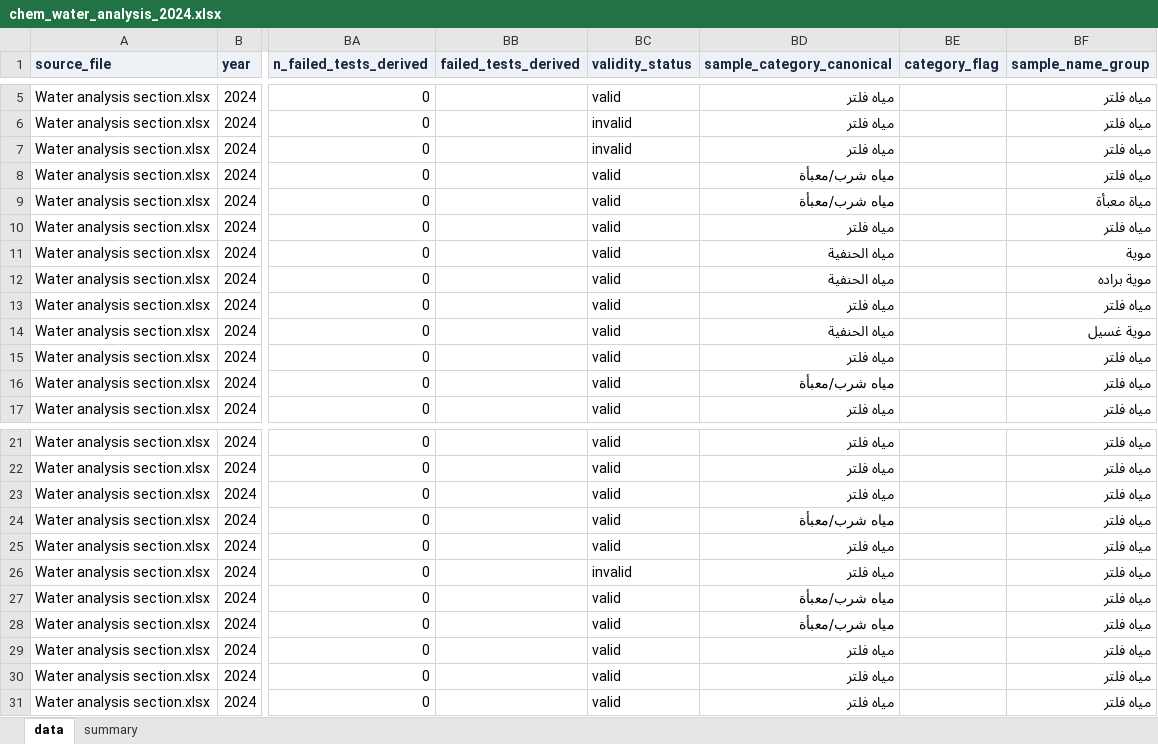
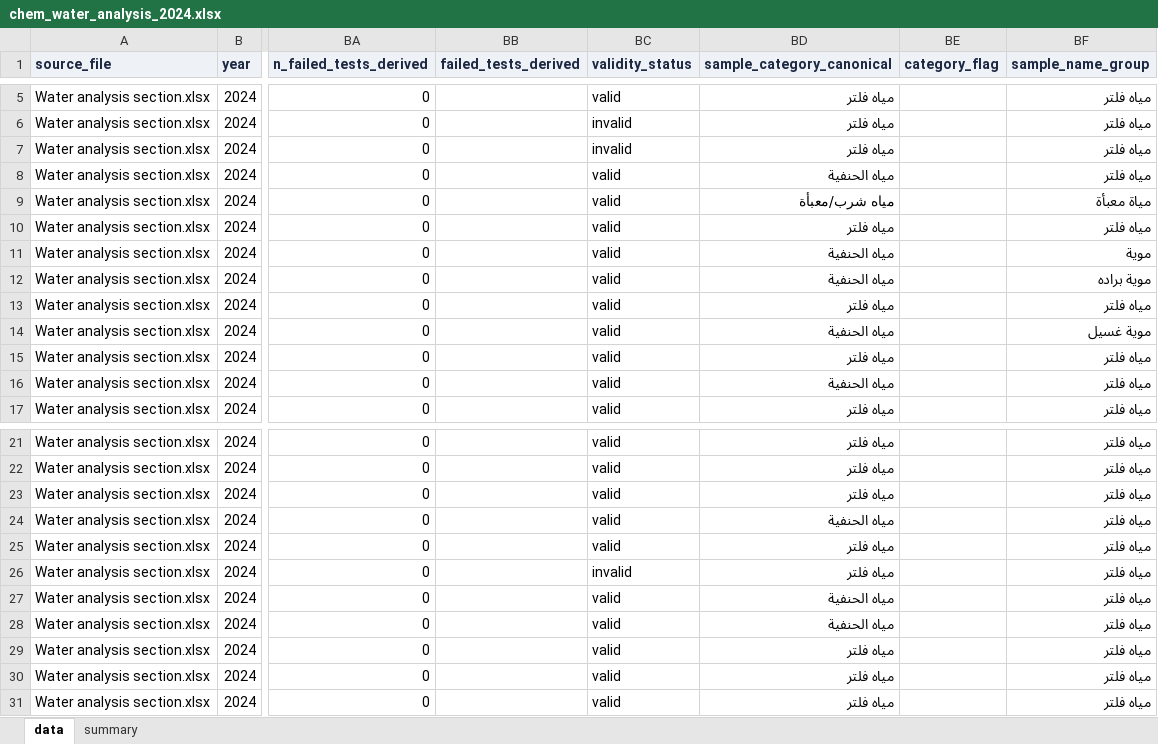
Before and after one commit to ohan-Bioinfo/R-D-amana, an Excel workbook: clean/chemistry/chem_water_analysis_2024.xlsx, sheet data, drawn as a sheet; only a part is shown, gaps mark what is left out; values as stored, in another font and other column widths than the file's, no borders; the diff names each change by its address in the sheet, - before the commit and + after, or states it on an @@ line.

```diff
--- a/clean/chemistry/chem_water_analysis_2024.xlsx (sheet data)
+++ b/clean/chemistry/chem_water_analysis_2024.xlsx (sheet data)
-BD8 (sample_category_canonical): مياه شرب/معبأة
+BD8 (sample_category_canonical): مياه الحنفية
-BD16 (sample_category_canonical): مياه شرب/معبأة
+BD16 (sample_category_canonical): مياه الحنفية
-BD24 (sample_category_canonical): مياه شرب/معبأة
+BD24 (sample_category_canonical): مياه الحنفية
-BD27:BD28 (sample_category_canonical): مياه شرب/معبأة
+BD27:BD28 (sample_category_canonical): مياه الحنفية
```
Also changed, not shown: clean/chemistry/chem_heavy_metals_2025.xlsx, clean/chemistry/chem_honey_2025.xlsx, 17 other files.
